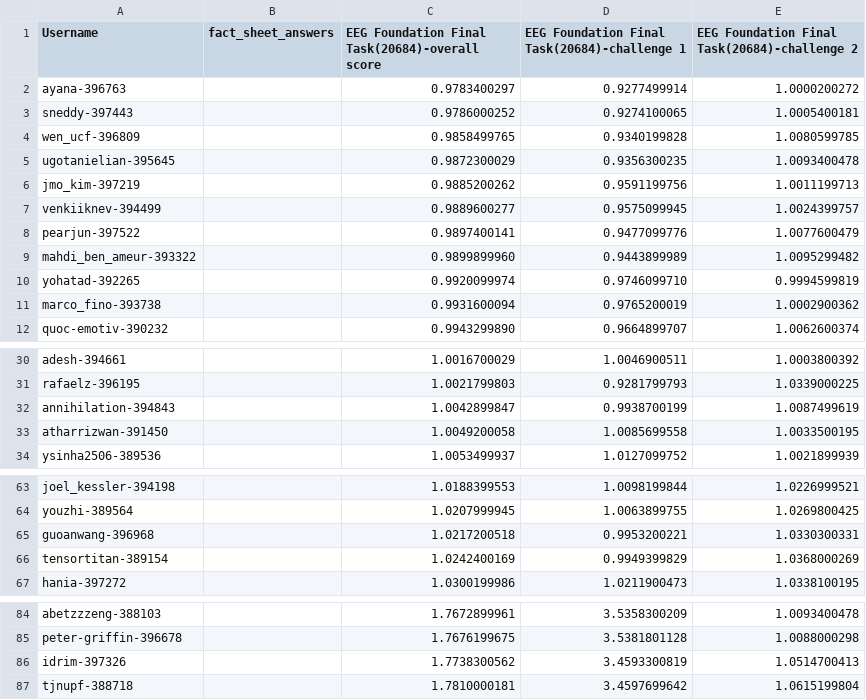
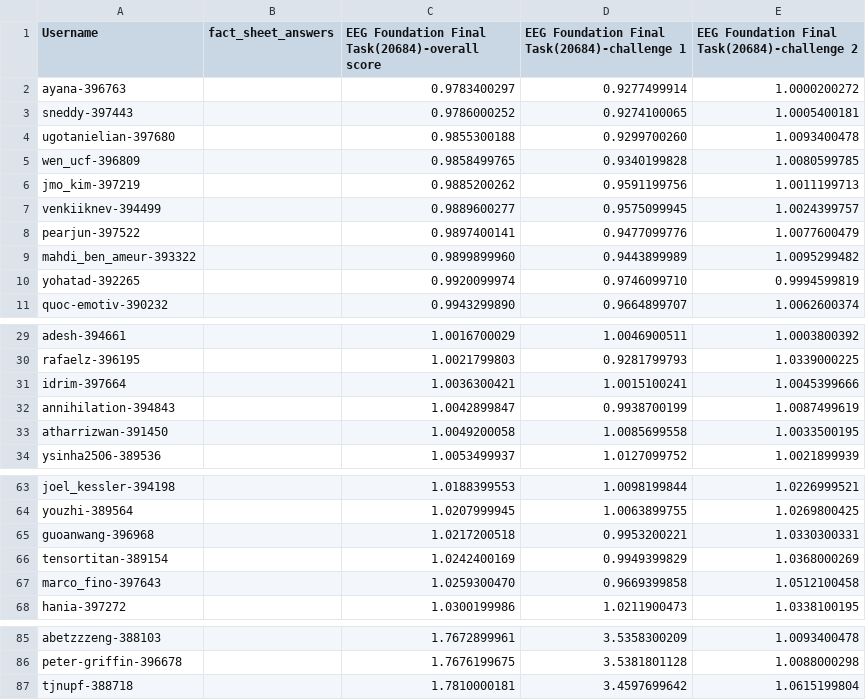
Before and after one commit to eeg2025/eeg2025.github.io, a CSV file: codabench_results/results_phase_16262.csv, drawn as a sheet; only a part is shown, gaps mark what is left out; removed rows and columns are numbered as before the commit, all else as after; the diff names each change by its address in the sheet, - before the commit and + after, or states it on an @@ line.

```diff
--- a/codabench_results/results_phase_16262.csv
+++ b/codabench_results/results_phase_16262.csv
+row 4: ugotanielian-397680 |  | 0.9855300188 | 0.9299700260 | 1.0093400478
-row 5: ugotanielian-395645 |  | 0.9872300029 | 0.9356300235 | 1.0093400478
-row 11: marco_fino-393738 |  | 0.9931600094 | 0.9765200019 | 1.0002900362
+row 31: idrim-397664 |  | 1.0036300421 | 1.0015100241 | 1.0045399666
+row 67: marco_fino-397643 |  | 1.0259300470 | 0.9669399858 | 1.0512100458
-row 86: idrim-397326 |  | 1.7738300562 | 3.4593300819 | 1.0514700413
```
Also changed, not shown: 5 other files.
